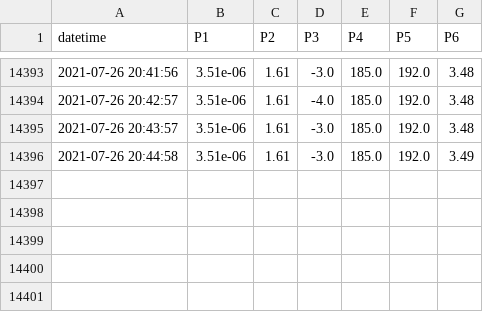
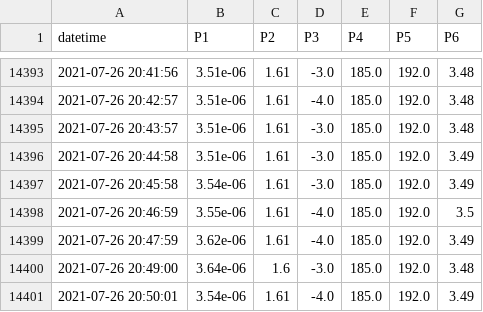
Before and after one commit to SciGEsN/SRC074, a CSV file: data/P.csv, drawn as a sheet; only a part is shown, gaps mark what is left out.

```diff
--- a/data/P.csv
+++ b/data/P.csv
@@ -14396 +14396,6 @@ datetime,P1,P2,P3,P4,P5,P6
 2021-07-26 20:44:58,3.51e-06,1.61,-3.0,185.0,192.0,3.49
+2021-07-26 20:45:58,3.54e-06,1.61,-3.0,185.0,192.0,3.49
+2021-07-26 20:46:59,3.55e-06,1.61,-4.0,185.0,192.0,3.5
+2021-07-26 20:47:59,3.62e-06,1.61,-4.0,185.0,192.0,3.49
+2021-07-26 20:49:00,3.64e-06,1.6,-3.0,185.0,192.0,3.48
+2021-07-26 20:50:01,3.54e-06,1.61,-4.0,185.0,192.0,3.49
```
Also changed, not shown: data/T1.csv, data/T2.csv, 8 other files.
